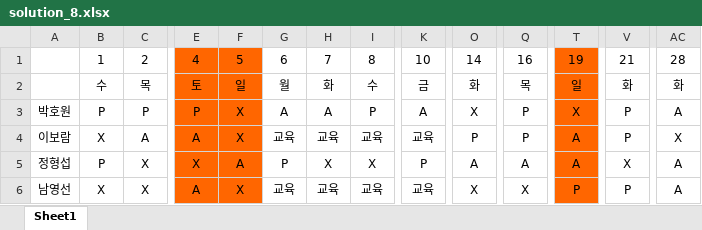
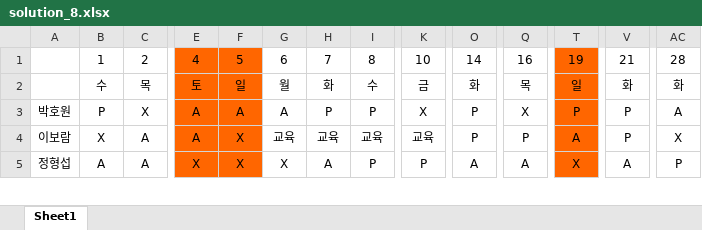
Before and after one commit to thegreatkingbear/schedule, an Excel workbook: solution_8.xlsx, sheet Sheet1, drawn as a sheet; only a part is shown, gaps mark what is left out; values as stored, in another font and other column widths than the file's, no borders; rows hold the shown columns only; the diff covers the shown part only; the diff names each change by its address in the sheet, - before the commit and + after, or states it on an @@ line.

```diff
--- a/solution_8.xlsx (sheet Sheet1)
+++ b/solution_8.xlsx (sheet Sheet1)
-C3: P
+C3: X
-E3: P
+E3: A
-F3: X
+F3: A
-H3: A
+H3: P
-K3: A
+K3: X
-O3: X
+O3: P
-Q3: P
+Q3: X
-T3: X
+T3: P
-B5: P
+B5: A
-C5: X
+C5: A
-F5: A
+F5: X
-G5: P
+G5: X
-H5: X
+H5: A
-I5: X
+I5: P
-T5: A
+T5: X
-V5: X
+V5: A
-AC5: A
+AC5: P
-row 6: 남영선 | X | X | A | X | 교육 | 교육 | 교육 | 교육 | X | X | P | P | A
```
Also changed, not shown: 69 edited cells and cell formats elsewhere in this sheet, solution_0.xlsx, solution_1.xlsx, 8 other files.
